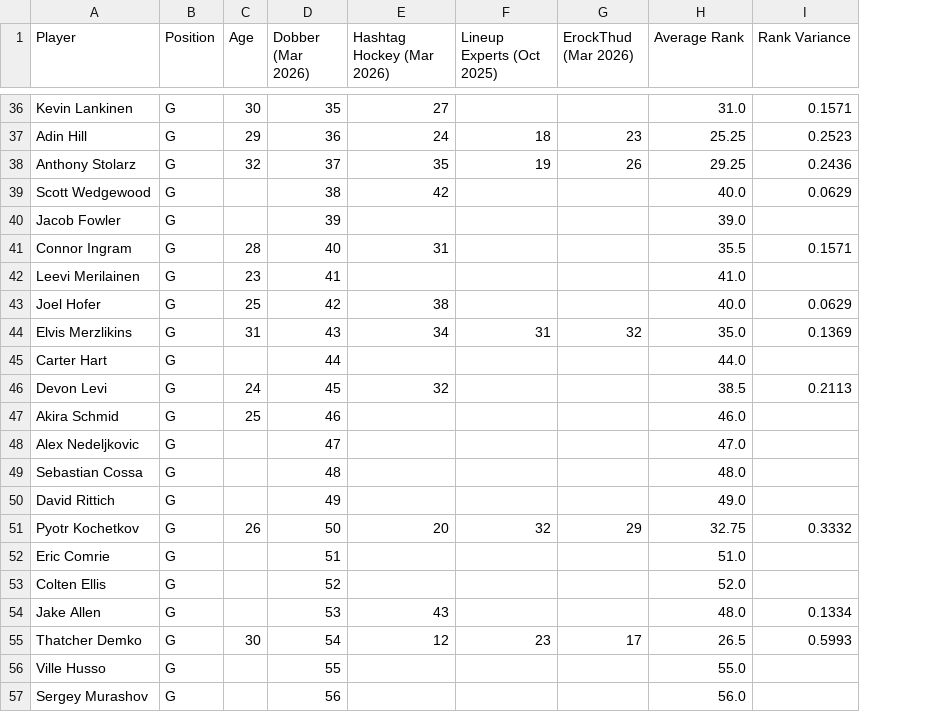
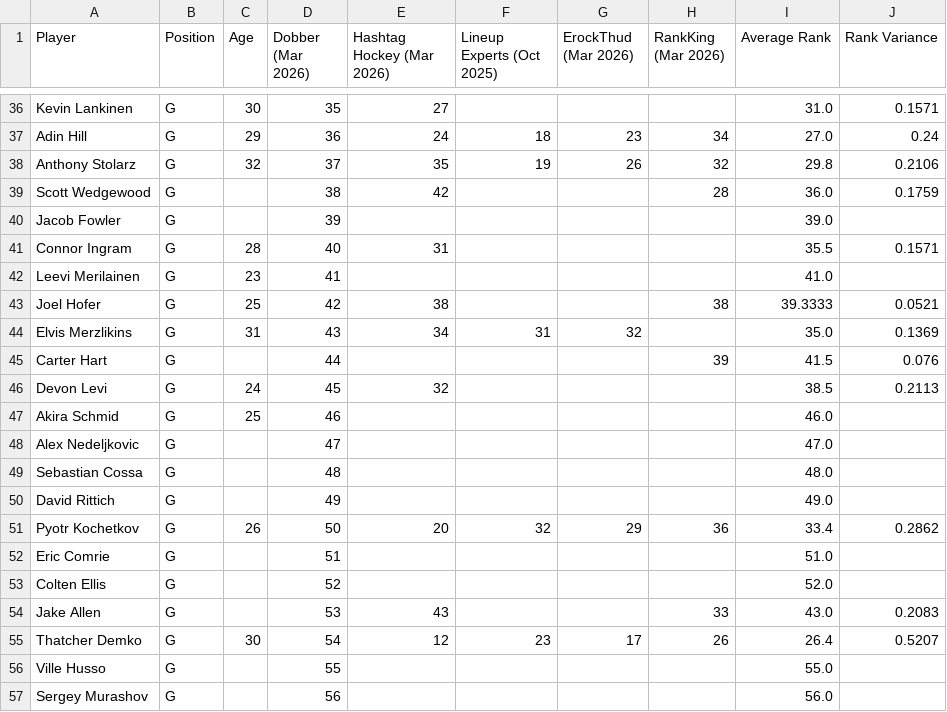
Before and after one commit to erockthud/Aggregate-Dynasty-Rankings, a CSV file: hockey/hockey_goalies_master.csv, drawn as a sheet; only a part is shown, gaps mark what is left out; addresses are those after the commit; the diff covers the shown part only; the diff names each change by its address in the sheet, - before the commit and + after, or states it on an @@ line.

```diff
--- a/hockey/hockey_goalies_master.csv
+++ b/hockey/hockey_goalies_master.csv
+column H (RankKing (Mar 2026)), rows 37-55: 34 | 32 | 28 |  |  |  | 38 |  | 39 |  |  |  |  |  | 36 |  |  | 33 | 26
-I37 (Average Rank): 25.25
+I37 (Average Rank): 27.0
-J37 (Rank Variance): 0.2523
+J37 (Rank Variance): 0.24
-I38 (Average Rank): 29.25
+I38 (Average Rank): 29.8
-J38 (Rank Variance): 0.2436
+J38 (Rank Variance): 0.2106
-I39 (Average Rank): 40.0
+I39 (Average Rank): 36.0
-J39 (Rank Variance): 0.0629
+J39 (Rank Variance): 0.1759
-I43 (Average Rank): 40.0
+I43 (Average Rank): 39.3333
-J43 (Rank Variance): 0.0629
+J43 (Rank Variance): 0.0521
-I45 (Average Rank): 44.0
+I45 (Average Rank): 41.5
-J45 (Rank Variance): (empty)
+J45 (Rank Variance): 0.076
-I51 (Average Rank): 32.75
+I51 (Average Rank): 33.4
-J51 (Rank Variance): 0.3332
+J51 (Rank Variance): 0.2862
-I54 (Average Rank): 48.0
+I54 (Average Rank): 43.0
-J54 (Rank Variance): 0.1334
+J54 (Rank Variance): 0.2083
-I55 (Average Rank): 26.5
+I55 (Average Rank): 26.4
-J55 (Rank Variance): 0.5993
+J55 (Rank Variance): 0.5207
```
Also changed, not shown: 61 edited cells elsewhere in this file, 2 other files.
